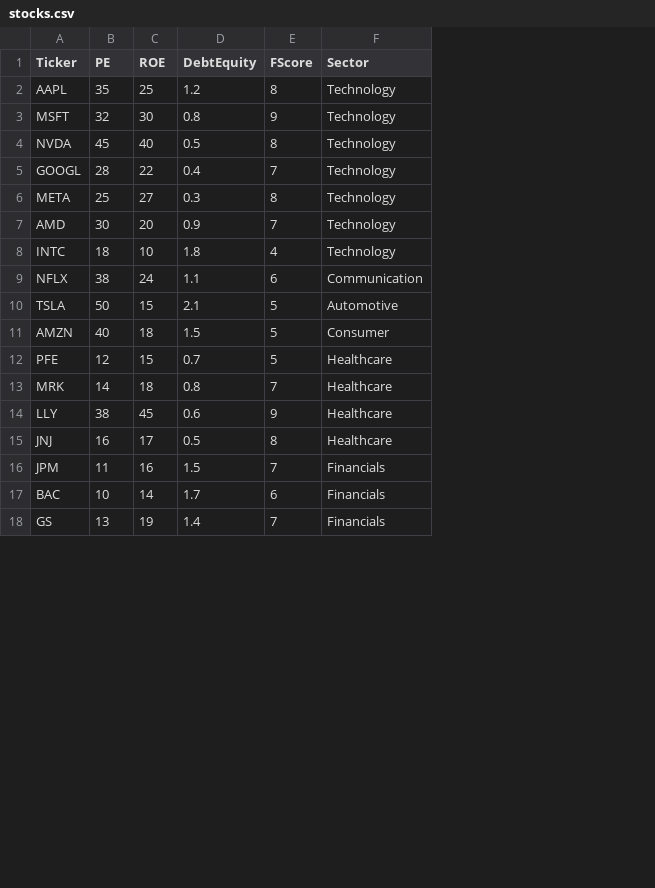
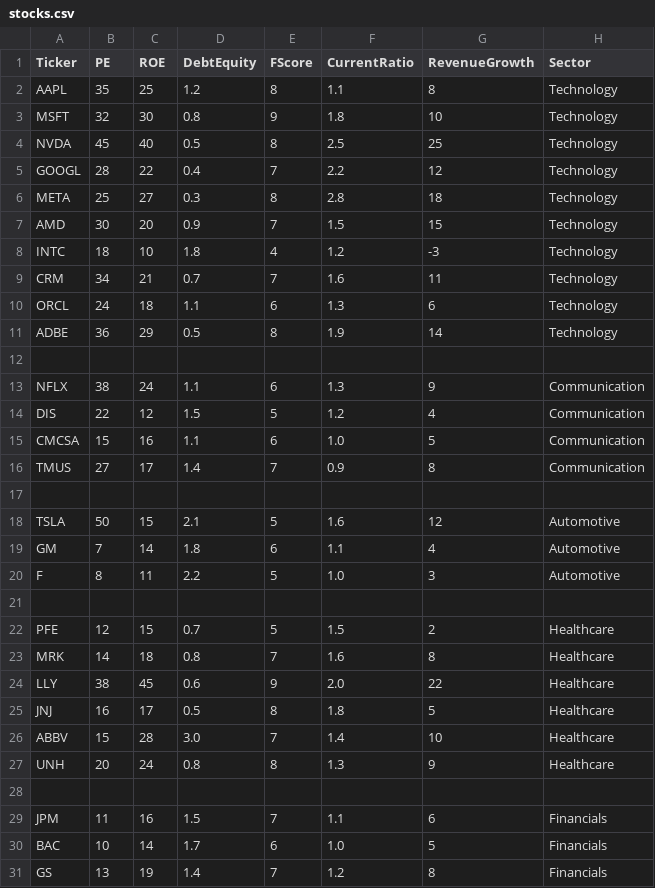
Before and after one commit to tylerstewart-4/financial-stock-screener, a CSV file: stocks.csv, drawn as a sheet; only a part is shown; addresses are those after the commit; the diff covers the shown part only; the diff names each change by its address in the sheet, - before the commit and + after, or states it on an @@ line.

Commit message:
Update stocks.csv

```diff
--- a/stocks.csv
+++ b/stocks.csv
+column F (CurrentRatio), rows 2-8: 1.1 | 1.8 | 2.5 | 2.2 | 2.8 | 1.5 | 1.2; row 13: 1.3; row 18: 1.6; rows 22-25: 1.5 | 1.6 | 2.0 | 1.8; rows 29-31: 1.1 | 1.0 | 1.2
+column G (RevenueGrowth), rows 2-8: 8 | 10 | 25 | 12 | 18 | 15 | -3; row 13: 9; row 18: 12; rows 22-25: 2 | 8 | 22 | 5; rows 29-31: 6 | 5 | 8
+row 9: CRM | 34 | 21 | 0.7 | 7 | 1.6 | 11 | Technology
+row 10: ORCL | 24 | 18 | 1.1 | 6 | 1.3 | 6 | Technology
+row 11: ADBE | 36 | 29 | 0.5 | 8 | 1.9 | 14 | Technology
+row 12: (empty)
+row 14: DIS | 22 | 12 | 1.5 | 5 | 1.2 | 4 | Communication
+row 15: CMCSA | 15 | 16 | 1.1 | 6 | 1.0 | 5 | Communication
+row 16: TMUS | 27 | 17 | 1.4 | 7 | 0.9 | 8 | Communication
+row 17: (empty)
+row 19: GM | 7 | 14 | 1.8 | 6 | 1.1 | 4 | Automotive
+row 20: F | 8 | 11 | 2.2 | 5 | 1.0 | 3 | Automotive
-row 21: AMZN | 40 | 18 | 1.5 | 5 | Consumer
+row 21: (empty)
+row 26: ABBV | 15 | 28 | 3.0 | 7 | 1.4 | 10 | Healthcare
+row 27: UNH | 20 | 24 | 0.8 | 8 | 1.3 | 9 | Healthcare
+row 28: (empty)
```
Also changed, not shown: 11 added rows and 2 removed rows elsewhere in this file.
